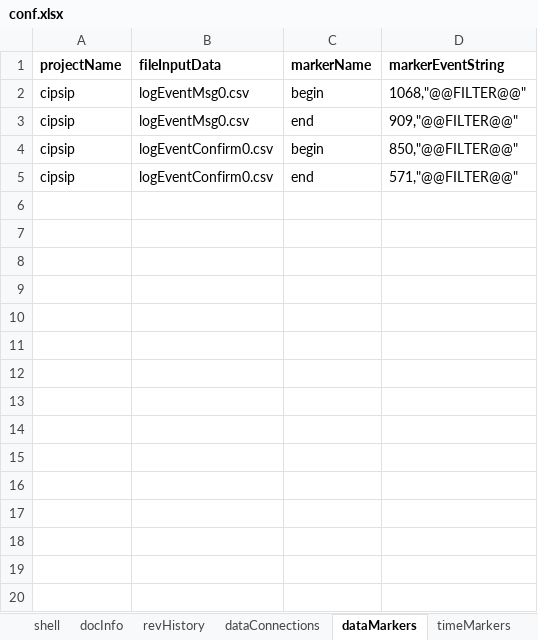
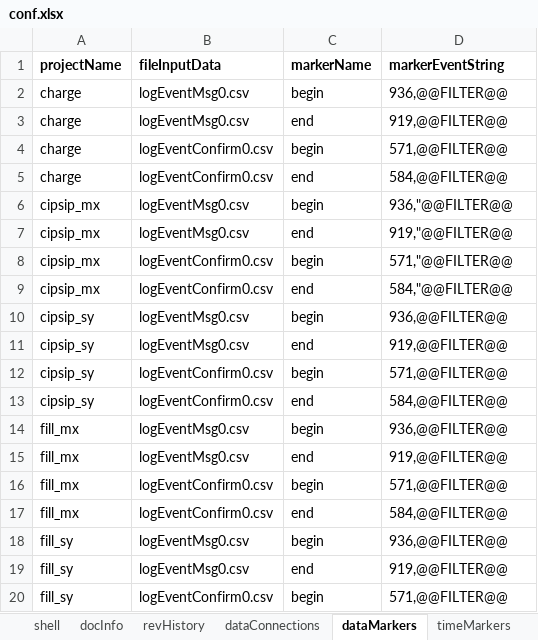
Before and after one commit to dpaspa/pyg, an Excel workbook: conf.xlsx, sheet dataMarkers, drawn as a sheet; only a part is shown; values as stored, in another font and other column widths than the file's, no borders; addresses are those after the commit; the diff covers the shown part only; the diff names each change by its address in the sheet, - before the commit and + after, or states it on an @@ line.

Commit message:
Before downgrade dataMarkers

```diff
--- a/conf.xlsx (sheet dataMarkers)
+++ b/conf.xlsx (sheet dataMarkers)
+row 2: charge | logEventMsg0.csv | begin | 936,@@FILTER@@
+row 3: charge | logEventMsg0.csv | end | 919,@@FILTER@@
+row 4: charge | logEventConfirm0.csv | begin | 571,@@FILTER@@
+row 5: charge | logEventConfirm0.csv | end | 584,@@FILTER@@
-A6:A9 (projectName): cipsip
+A6:A9 (projectName): cipsip_mx
-D6 (markerEventString): 1068,"@@FILTER@@"
+D6 (markerEventString): 936,"@@FILTER@@
-D7 (markerEventString): 909,"@@FILTER@@"
+D7 (markerEventString): 919,"@@FILTER@@
-D8 (markerEventString): 850,"@@FILTER@@"
+D8 (markerEventString): 571,"@@FILTER@@
-D9 (markerEventString): 571,"@@FILTER@@"
+D9 (markerEventString): 584,"@@FILTER@@
+row 10: cipsip_sy | logEventMsg0.csv | begin | 936,@@FILTER@@
+row 11: cipsip_sy | logEventMsg0.csv | end | 919,@@FILTER@@
+row 12: cipsip_sy | logEventConfirm0.csv | begin | 571,@@FILTER@@
+row 13: cipsip_sy | logEventConfirm0.csv | end | 584,@@FILTER@@
+row 14: fill_mx | logEventMsg0.csv | begin | 936,@@FILTER@@
+row 15: fill_mx | logEventMsg0.csv | end | 919,@@FILTER@@
+row 16: fill_mx | logEventConfirm0.csv | begin | 571,@@FILTER@@
+row 17: fill_mx | logEventConfirm0.csv | end | 584,@@FILTER@@
+row 18: fill_sy | logEventMsg0.csv | begin | 936,@@FILTER@@
+row 19: fill_sy | logEventMsg0.csv | end | 919,@@FILTER@@
+row 20: fill_sy | logEventConfirm0.csv | begin | 571,@@FILTER@@
```
Also changed, not shown: 15 added rows elsewhere in this sheet, sheet dataConnections, sheet revHistory, sheet timeMarkers, sheet docInfo, sheet docParent, sheet shell, formulas that keep their value, 21 other files.
